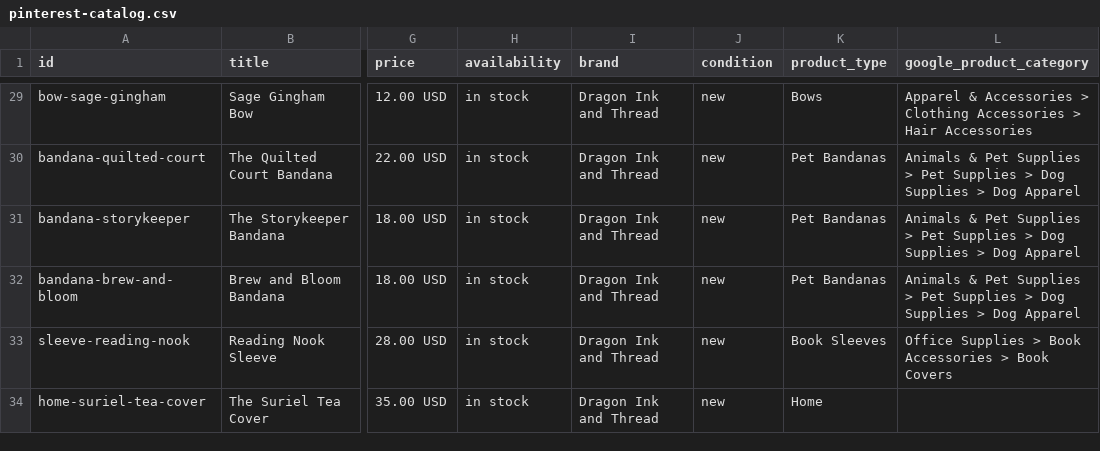
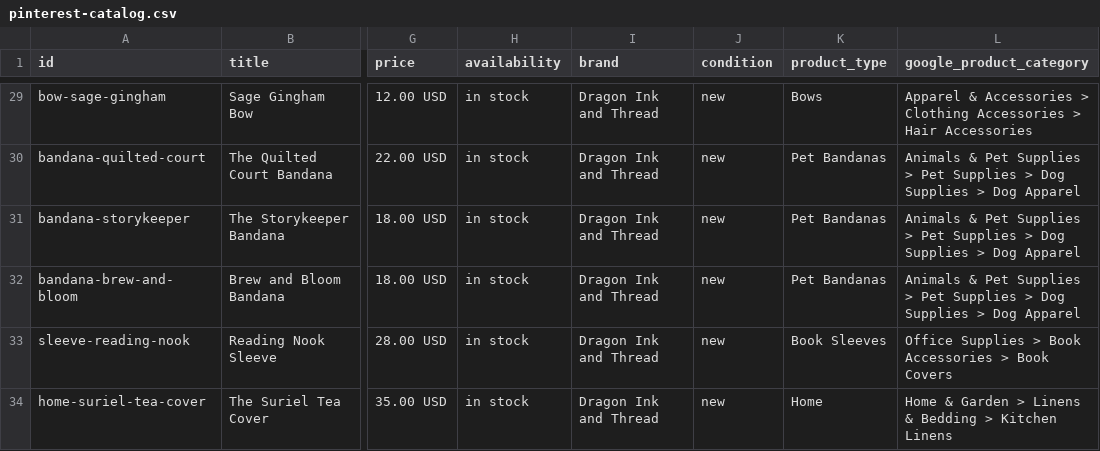
Before and after one commit to WeWereGods/dragon-ink-and-thread, a CSV file: pinterest-catalog.csv, drawn as a sheet; only a part is shown, gaps mark what is left out; the diff names each change by its address in the sheet, - before the commit and + after, or states it on an @@ line.

```diff
--- a/pinterest-catalog.csv
+++ b/pinterest-catalog.csv
-L34 (google_product_category): (empty)
+L34 (google_product_category): Home & Garden > Linens & Bedding > Kitchen Linens
```
Also changed, not shown: 45 other files.
